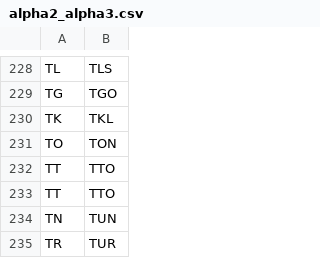
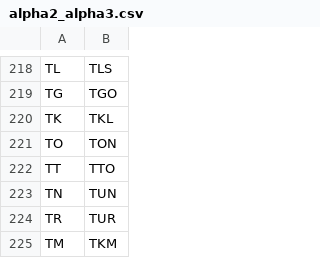
Before and after one commit to wellingtonf-souza/Human-Trafficking, a CSV file: alpha2_alpha3.csv, drawn as a sheet; only a part is shown, gaps mark what is left out; the shorter side is filled out with more unchanged rows; the diff covers the shown part only.

```diff
--- a/alpha2_alpha3.csv
+++ b/alpha2_alpha3.csv
@@ -231,3 +221,2 @@ TK,TKL
 TO,TON
-TT,TTO
 TT,TTO
```
Also changed, not shown: 12 removed rows and 1 edited cell elsewhere in this file, 5 other files.
